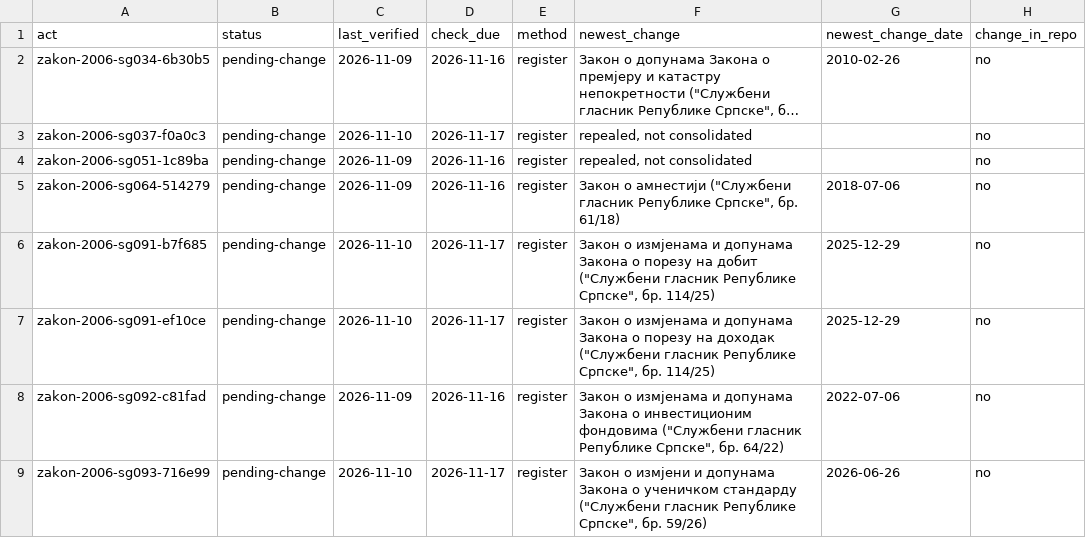
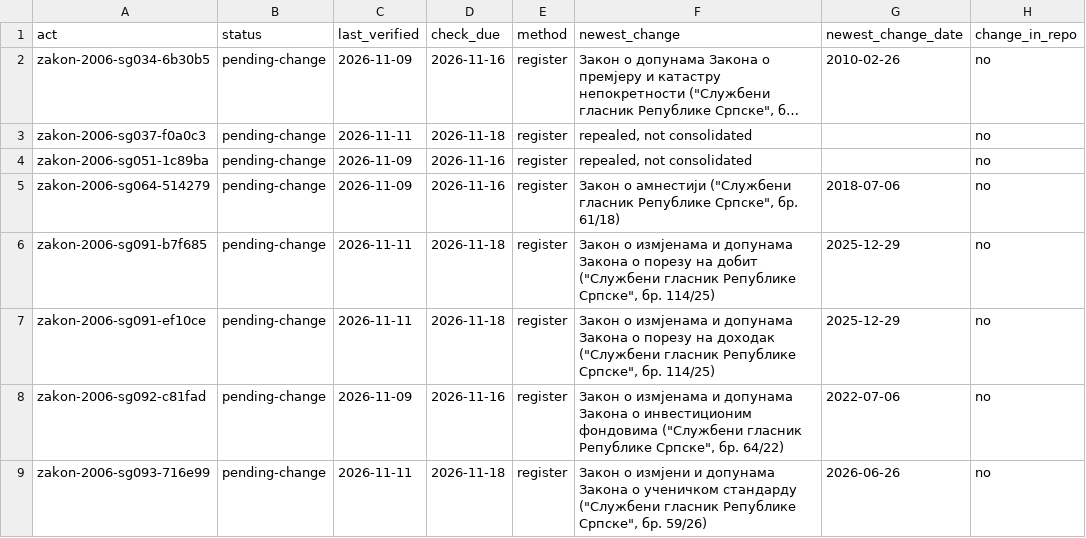
Before and after one commit to lexifina/bosnia-republika-srpska-law, a CSV file: data/freshness/zakon/2006.csv, drawn as a sheet; only a part is shown; long unchanged cells end in …; the diff names each change by its address in the sheet, - before the commit and + after, or states it on an @@ line.

```diff
--- a/data/freshness/zakon/2006.csv
+++ b/data/freshness/zakon/2006.csv
-C3 (last_verified): 2026-11-10
+C3 (last_verified): 2026-11-11
-D3 (check_due): 2026-11-17
+D3 (check_due): 2026-11-18
-C6:C7 (last_verified): 2026-11-10
+C6:C7 (last_verified): 2026-11-11
-D6:D7 (check_due): 2026-11-17
+D6:D7 (check_due): 2026-11-18
-C9 (last_verified): 2026-11-10
+C9 (last_verified): 2026-11-11
-D9 (check_due): 2026-11-17
+D9 (check_due): 2026-11-18
```
Also changed, not shown: data/freshness/zakon/2004.csv, data/freshness/zakon/2005.csv, 14 other files.
